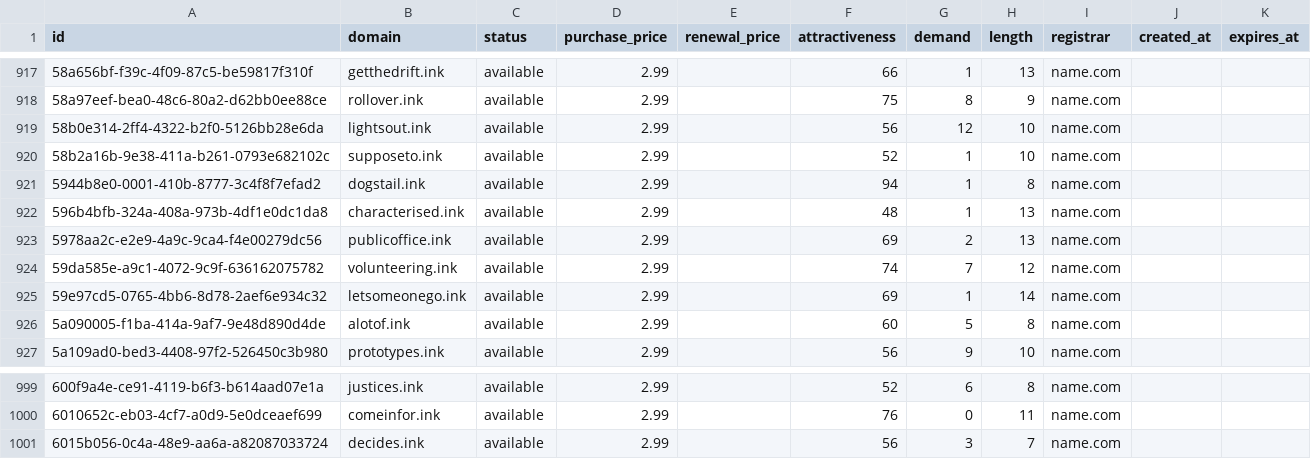
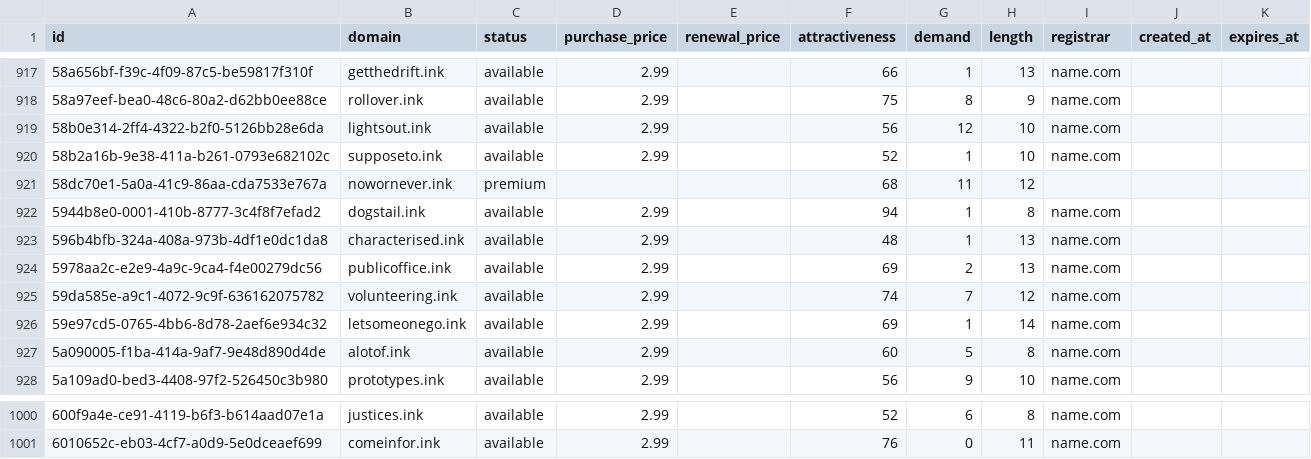
Before and after one commit to UniqueDomains/ink-oneword-domains, a CSV file: ink.csv, drawn as a sheet; only a part is shown, gaps mark what is left out.

Commit message:
Domains update

```diff
--- a/ink.csv
+++ b/ink.csv
@@ -920,2 +920,3 @@ id,domain,status,purchase_price,renewal_price,attractiveness,demand,length,regis
 58b2a16b-9e38-411a-b261-0793e682102c,supposeto.ink,available,2.99,,52,1,10,name.com,,
+58dc70e1-5a0a-41c9-86aa-cda7533e767a,nowornever.ink,premium,,,68,11,12,,,
 5944b8e0-0001-410b-8777-3c4f8f7efad2,dogstail.ink,available,2.99,,94,1,8,name.com,,
@@ -1000,2 +1001 @@ id,domain,status,purchase_price,renewal_price,attractiveness,demand,length,regis
 6010652c-eb03-4cf7-a0d9-5e0dceaef699,comeinfor.ink,available,2.99,,76,0,11,name.com,,
-6015b056-0c4a-48e9-aa6a-a82087033724,decides.ink,available,2.99,,56,3,7,name.com,,
```
Also changed, not shown: 1 other file.
